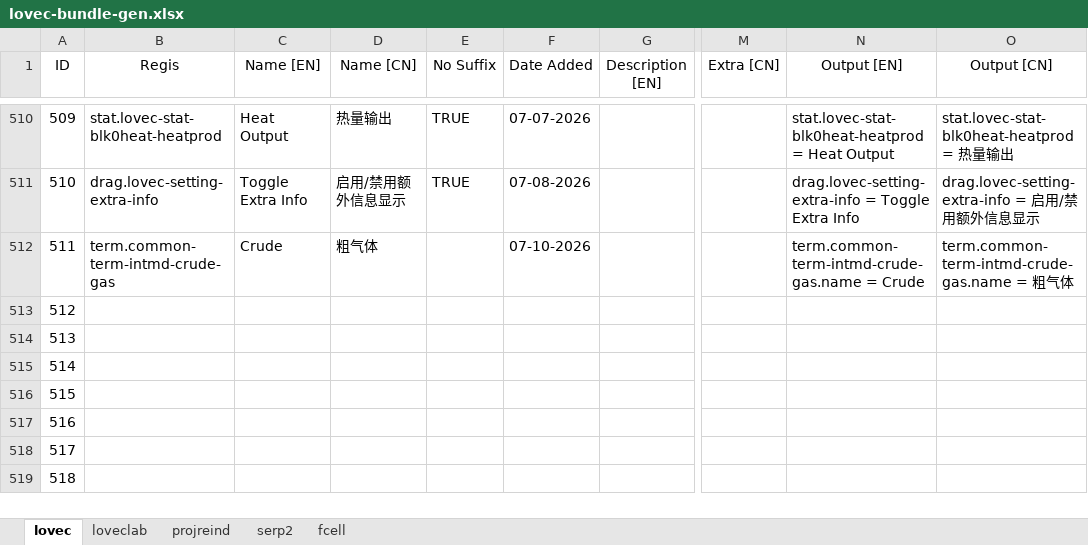
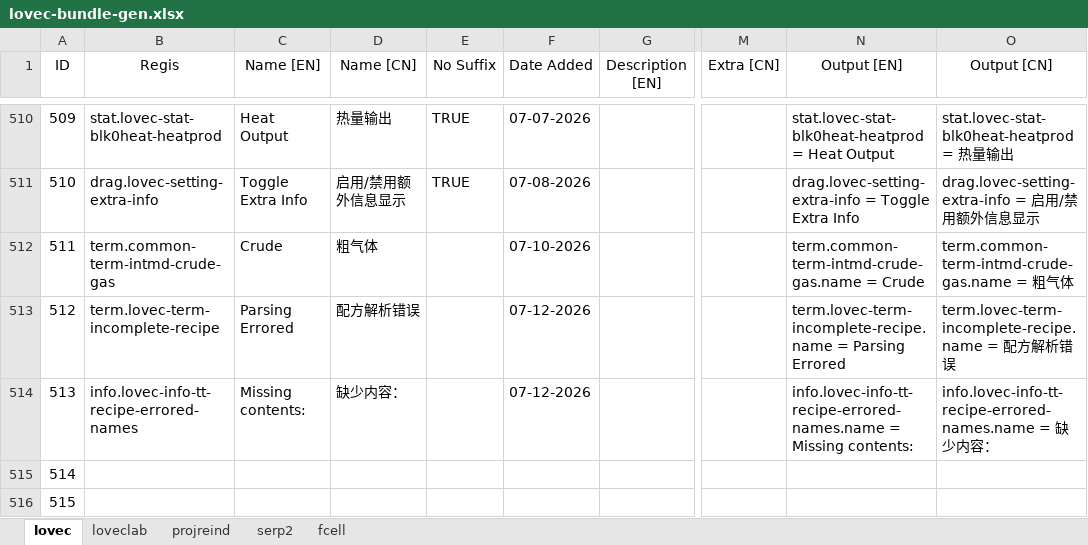
Before and after one commit to HuanXefh/Lovecraftian-Library-Java, an Excel workbook: lovec-bundle-gen.xlsx, sheet lovec, drawn as a sheet; only a part is shown, gaps mark what is left out; the shorter side is filled out with more unchanged rows; values as stored, in another font and other column widths than the file's, no borders; the diff names each change by its address in the sheet, - before the commit and + after, or states it on an @@ line.

Commit message:
v102
Recipes are tagged as incomplete now if involved contents are not found.

```diff
--- a/lovec-bundle-gen.xlsx (sheet lovec)
+++ b/lovec-bundle-gen.xlsx (sheet lovec)
-B513 (Regis): (empty)
+B513 (Regis): term.lovec-term-incomplete-recipe
-C513 (Name [EN]): (empty)
+C513 (Name [EN]): Parsing Errored
-D513 (Name [CN]): (empty)
+D513 (Name [CN]): 配方解析错误
-F513:F514 (Date Added): (empty)
+F513:F514 (Date Added): 07-12-2026
-N513 (Output [EN]): (empty)
+N513 (Output [EN]): term.lovec-term-incomplete-recipe.name = Parsing Errored
-O513 (Output [CN]): (empty)
+O513 (Output [CN]): term.lovec-term-incomplete-recipe.name = 配方解析错误
-B514 (Regis): (empty)
+B514 (Regis): info.lovec-info-tt-recipe-errored-names
-C514 (Name [EN]): (empty)
+C514 (Name [EN]): Missing contents:
-D514 (Name [CN]): (empty)
+D514 (Name [CN]): 缺少内容：
-N514 (Output [EN]): (empty)
+N514 (Output [EN]): info.lovec-info-tt-recipe-errored-names.name = Missing contents:
-O514 (Output [CN]): (empty)
+O514 (Output [CN]): info.lovec-info-tt-recipe-errored-names.name = 缺少内容：
```
Also changed, not shown: 8 other files.
